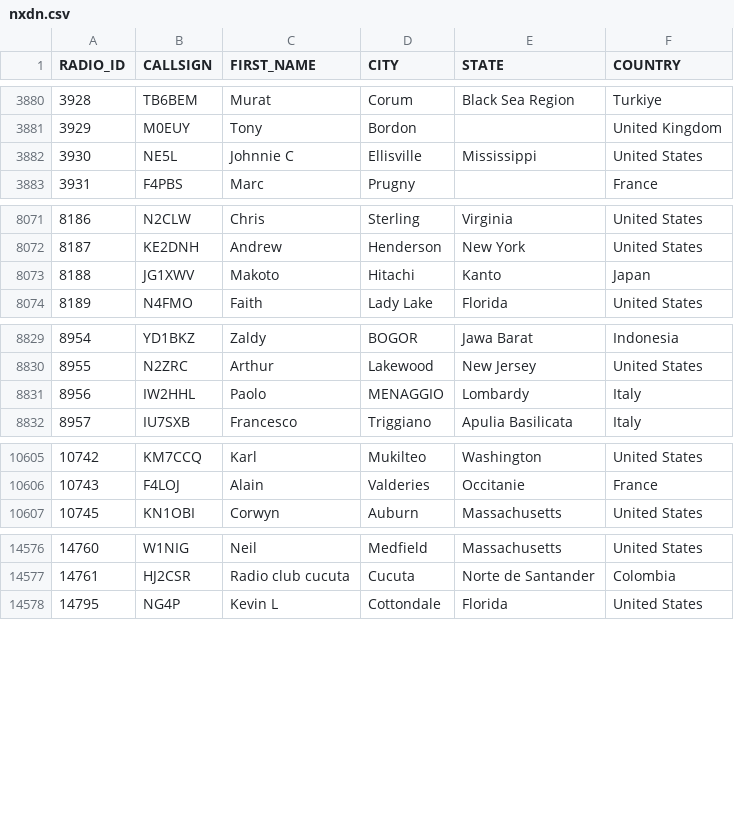
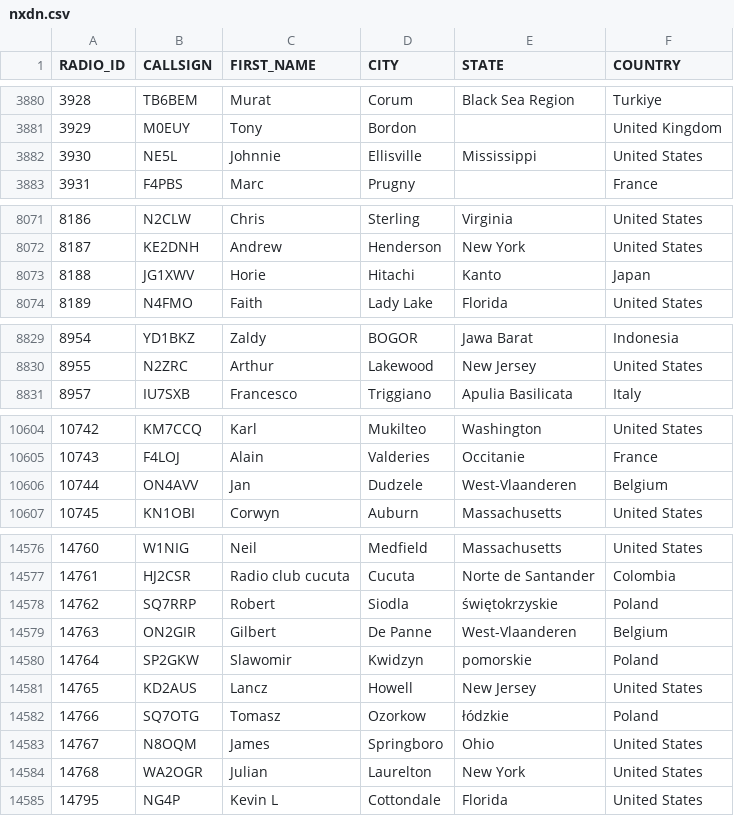
Before and after one commit to DMR-Database/dmr-database-appdata, a CSV file: nxdn.csv, drawn as a sheet; only a part is shown, gaps mark what is left out; the diff covers the shown part only.

```diff
--- a/nxdn.csv
+++ b/nxdn.csv
@@ -3881,3 +3881,3 @@ RADIO_ID,CALLSIGN,FIRST_NAME,CITY,STATE,COUNTRY
 3929,M0EUY,Tony,Bordon,,United Kingdom
-3930,NE5L,Johnnie C,Ellisville,Mississippi,United States
+3930,NE5L,Johnnie,Ellisville,Mississippi,United States
 3931,F4PBS,Marc,Prugny,,France
@@ -8072,3 +8072,3 @@ RADIO_ID,CALLSIGN,FIRST_NAME,CITY,STATE,COUNTRY
 8187,KE2DNH,Andrew,Henderson,New York,United States
-8188,JG1XWV,Makoto,Hitachi,Kanto,Japan
+8188,JG1XWV,Horie,Hitachi,Kanto,Japan
 8189,N4FMO,Faith,Lady Lake,Florida,United States
@@ -8830,3 +8830,2 @@ RADIO_ID,CALLSIGN,FIRST_NAME,CITY,STATE,COUNTRY
 8955,N2ZRC,Arthur,Lakewood,New Jersey,United States
-8956,IW2HHL,Paolo,MENAGGIO,Lombardy,Italy
 8957,IU7SXB,Francesco,Triggiano,Apulia  Basilicata,Italy
@@ -10606,2 +10605,3 @@ RADIO_ID,CALLSIGN,FIRST_NAME,CITY,STATE,COUNTRY
 10743,F4LOJ,Alain,Valderies,Occitanie,France
+10744,ON4AVV,Jan,Dudzele,West-Vlaanderen,Belgium
 10745,KN1OBI,Corwyn,Auburn,Massachusetts,United States
@@ -14577,2 +14577,9 @@ RADIO_ID,CALLSIGN,FIRST_NAME,CITY,STATE,COUNTRY
 14761,HJ2CSR,Radio club cucuta,Cucuta,Norte de Santander,Colombia
+14762,SQ7RRP,Robert,Siodla,świętokrzyskie,Poland
+14763,ON2GIR,Gilbert,De Panne,West-Vlaanderen,Belgium
+14764,SP2GKW,Slawomir,Kwidzyn,pomorskie,Poland
+14765,KD2AUS,Lancz,Howell,New Jersey,United States
+14766,SQ7OTG,Tomasz,Ozorkow,łódzkie,Poland
+14767,N8OQM,James,Springboro,Ohio,United States
+14768,WA2OGR,Julian,Laurelton,New York,United States
 14795,NG4P,Kevin L,Cottondale,Florida,United States
```
Also changed, not shown: 2 edited cells elsewhere in this file, dapnet.csv, 6 other files.
